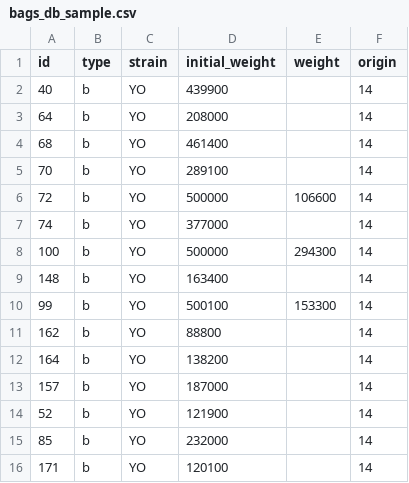
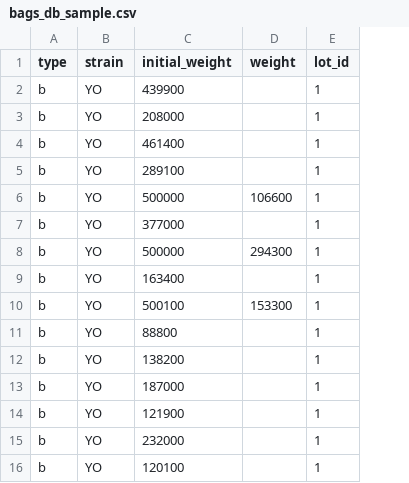
Before and after one commit to cloudzombie/wild-compass, a CSV file: db/data/bags_db_sample.csv, drawn as a sheet; removed rows and columns are numbered as before the commit, all else as after; the diff names each change by its address in the sheet, - before the commit and + after, or states it on an @@ line.

```diff
--- a/db/data/bags_db_sample.csv
+++ b/db/data/bags_db_sample.csv
-column A (id), rows 2-16: 40 | 64 | 68 | 70 | 72 | 74 | 100 | 148 | 99 | 162 | 164 | 157 | 52 | 85 | 171
-column F (origin), rows 2-16: all 14
+column E (lot_id), rows 2-16: all 1
```
Also changed, not shown: db/data/orders_db_sample.csv, 4 other files.
